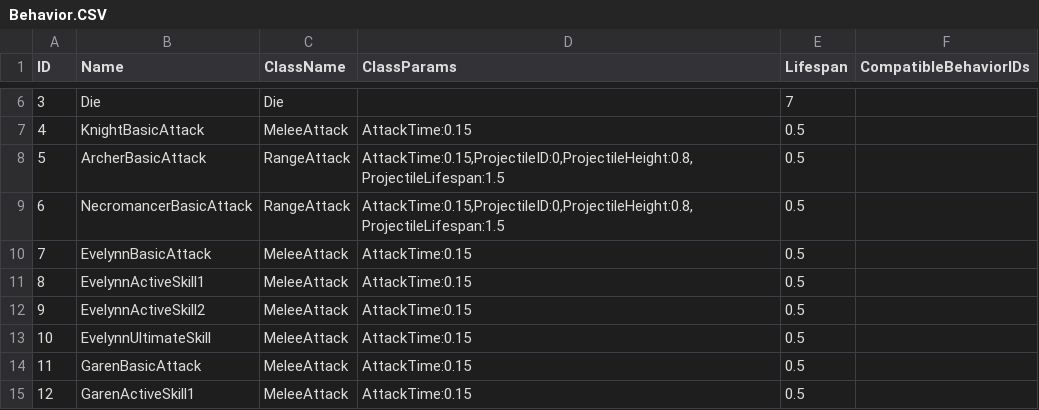
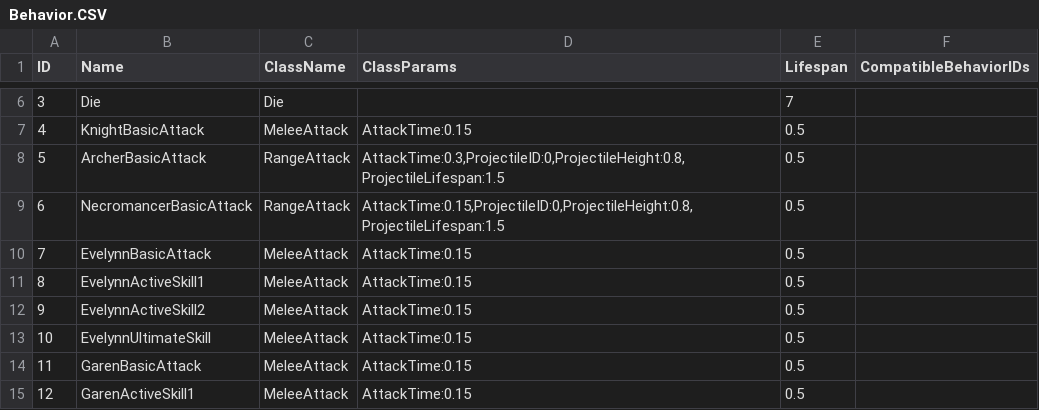
Before and after one commit to re5nardo/LeagueOfPhysical-Server, a CSV file: Assets/Resources/GeneratedCSVFile/Behavior.CSV, drawn as a sheet; only a part is shown, gaps mark what is left out; the diff names each change by its address in the sheet, - before the commit and + after, or states it on an @@ line.

Commit message:
[배인수] 1. 아처 attack time 수정 2. UI Scale Mode 수정 - 고정된 픽셀값이 아닌 화면 비율에 따라 변경되도록 수정

```diff
--- a/Assets/Resources/GeneratedCSVFile/Behavior.CSV
+++ b/Assets/Resources/GeneratedCSVFile/Behavior.CSV
-D8 (ClassParams): AttackTime:0.15,ProjectileID:0,ProjectileHeight:0.8,ProjectileLifespan:1.5
+D8 (ClassParams): AttackTime:0.3,ProjectileID:0,ProjectileHeight:0.8,ProjectileLifespan:1.5
```
Also changed, not shown: 1 other file.
